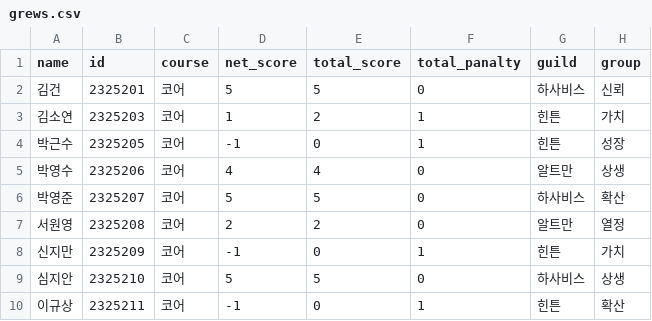
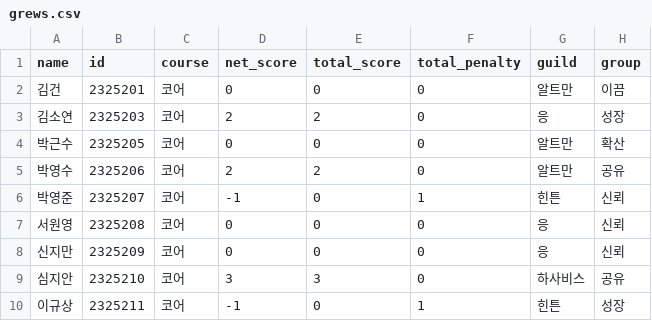
Before and after one commit to quantum-92/AIFFEL_Quest, a CSV file: Python_quest/MainQuest/grews.csv, drawn as a sheet; only a part is shown; the diff covers the shown part only.

Commit message:
Python Main Quest

```diff
--- a/Python_quest/MainQuest/grews.csv
+++ b/Python_quest/MainQuest/grews.csv
@@ -1,10 +1,10 @@
-name,id,course,net_score,total_score,total_panalty,guild,group
-김건,2325201,코어,5,5,0,하사비스,신뢰
-김소연,2325203,코어,1,2,1,힌튼,가치
-박근수,2325205,코어,-1,0,1,힌튼,성장
-박영수,2325206,코어,4,4,0,알트만,상생
-박영준,2325207,코어,5,5,0,하사비스,확산
-서원영,2325208,코어,2,2,0,알트만,열정
-신지만,2325209,코어,-1,0,1,힌튼,가치
-심지안,2325210,코어,5,5,0,하사비스,상생
-이규상,2325211,코어,-1,0,1,힌튼,확산
+name,id,course,net_score,total_score,total_penalty,guild,group
+김건,2325201,코어,0,0,0,알트만,이끔
+김소연,2325203,코어,2,2,0,응,성장
+박근수,2325205,코어,0,0,0,알트만,확산
+박영수,2325206,코어,2,2,0,알트만,공유
+박영준,2325207,코어,-1,0,1,힌튼,신뢰
+서원영,2325208,코어,0,0,0,응,신뢰
+신지만,2325209,코어,0,0,0,응,신뢰
+심지안,2325210,코어,3,3,0,하사비스,공유
+이규상,2325211,코어,-1,0,1,힌튼,성장
```
Also changed, not shown: 19 edited cells elsewhere in this file.
